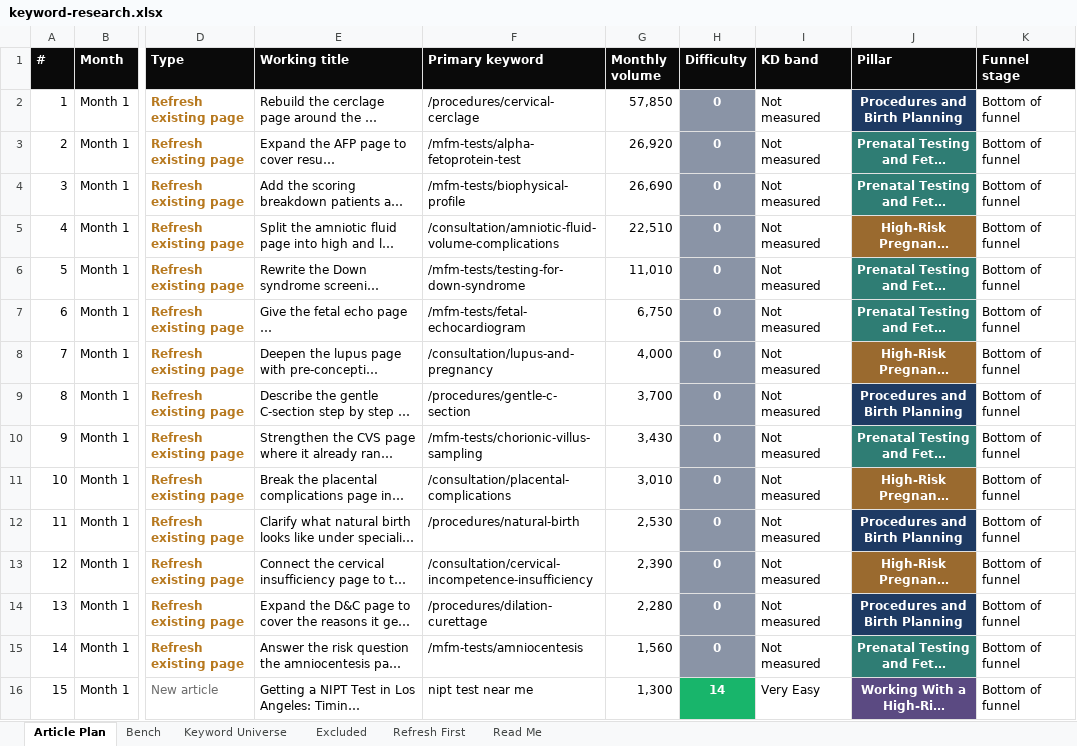
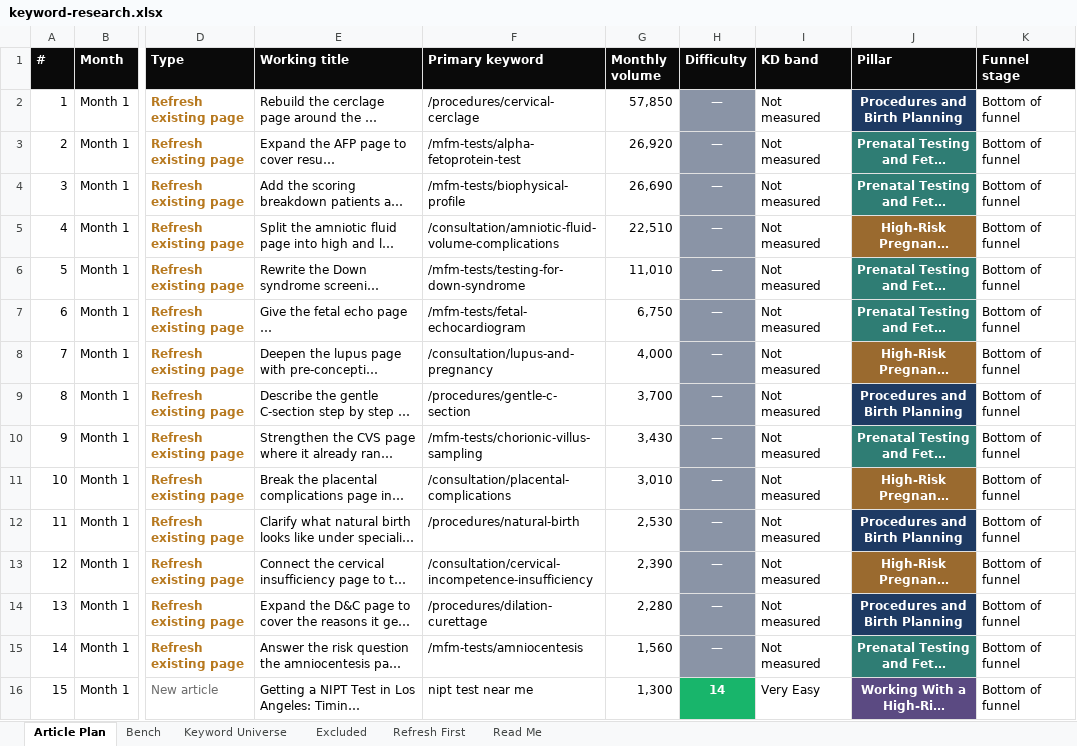
Before and after one commit to jonestj-boop/decks, an Excel workbook: decks/dr-steve-rad/keyword-research.xlsx, sheet Article Plan, drawn as a sheet; only a part is shown, gaps mark what is left out; long unchanged cells end in …; values as stored, in another font and other column widths than the file's, no borders; the diff covers the shown part only; the diff names each change by its address in the sheet, - before the commit and + after, or states it on an @@ line.

```diff
--- a/decks/dr-steve-rad/keyword-research.xlsx (sheet Article Plan)
+++ b/decks/dr-steve-rad/keyword-research.xlsx (sheet Article Plan)
-H2:H15 (Difficulty): 0
+H2:H15 (Difficulty): —
```
Also changed, not shown: 38 edited cells elsewhere in this sheet, sheet Keyword Universe, sheet Excluded, sheet Bench, sheet Read Me, 1 other file.
